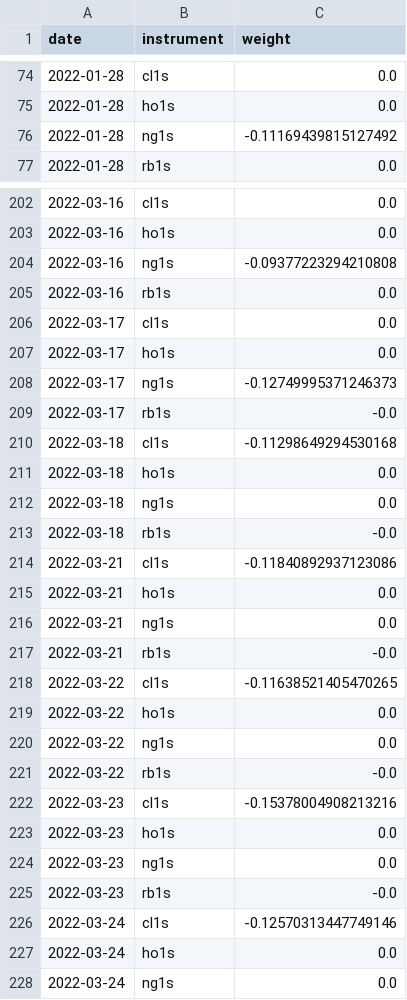
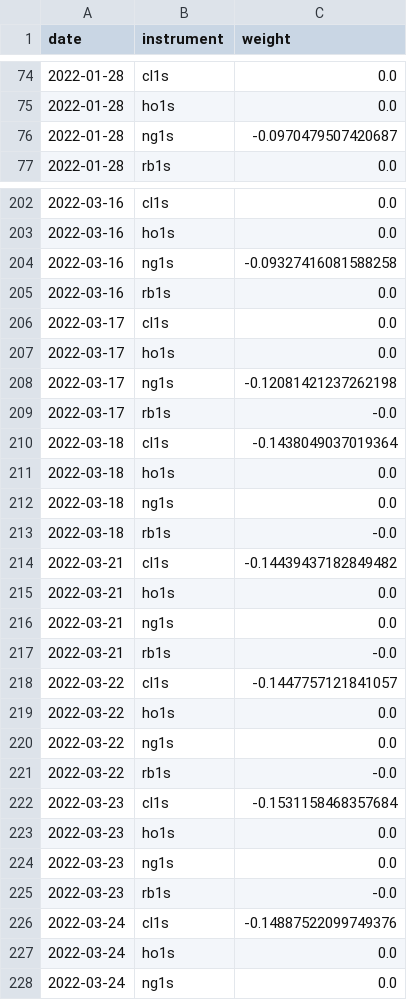
Before and after one commit to Jack-Close/energy-signal-metamodel, a CSV file: data/deliverables/weights.csv, drawn as a sheet; only a part is shown, gaps mark what is left out; the diff covers the shown part only.

```diff
--- a/data/deliverables/weights.csv
+++ b/data/deliverables/weights.csv
@@ -75,3 +75,3 @@ date,instrument,weight
 2022-01-28,ho1s,0.0
-2022-01-28,ng1s,-0.11169439815127492
+2022-01-28,ng1s,-0.0970479507420687
 2022-01-28,rb1s,0.0
@@ -203,3 +203,3 @@ date,instrument,weight
 2022-03-16,ho1s,0.0
-2022-03-16,ng1s,-0.09377223294210808
+2022-03-16,ng1s,-0.09327416081588258
 2022-03-16,rb1s,0.0
@@ -207,5 +207,5 @@ date,instrument,weight
 2022-03-17,ho1s,0.0
-2022-03-17,ng1s,-0.12749995371246373
+2022-03-17,ng1s,-0.12081421237262198
 2022-03-17,rb1s,-0.0
-2022-03-18,cl1s,-0.11298649294530168
+2022-03-18,cl1s,-0.1438049037019364
 2022-03-18,ho1s,0.0
@@ -213,3 +213,3 @@ date,instrument,weight
 2022-03-18,rb1s,-0.0
-2022-03-21,cl1s,-0.11840892937123086
+2022-03-21,cl1s,-0.14439437182849482
 2022-03-21,ho1s,0.0
@@ -217,3 +217,3 @@ date,instrument,weight
 2022-03-21,rb1s,-0.0
-2022-03-22,cl1s,-0.11638521405470265
+2022-03-22,cl1s,-0.1447757121841057
 2022-03-22,ho1s,0.0
@@ -221,3 +221,3 @@ date,instrument,weight
 2022-03-22,rb1s,-0.0
-2022-03-23,cl1s,-0.15378004908213216
+2022-03-23,cl1s,-0.1531158468357684
 2022-03-23,ho1s,0.0
@@ -225,3 +225,3 @@ date,instrument,weight
 2022-03-23,rb1s,-0.0
-2022-03-24,cl1s,-0.12570313447749146
+2022-03-24,cl1s,-0.14887522099749376
 2022-03-24,ho1s,0.0
```
Also changed, not shown: 42 edited cells elsewhere in this file, 1 other file.
